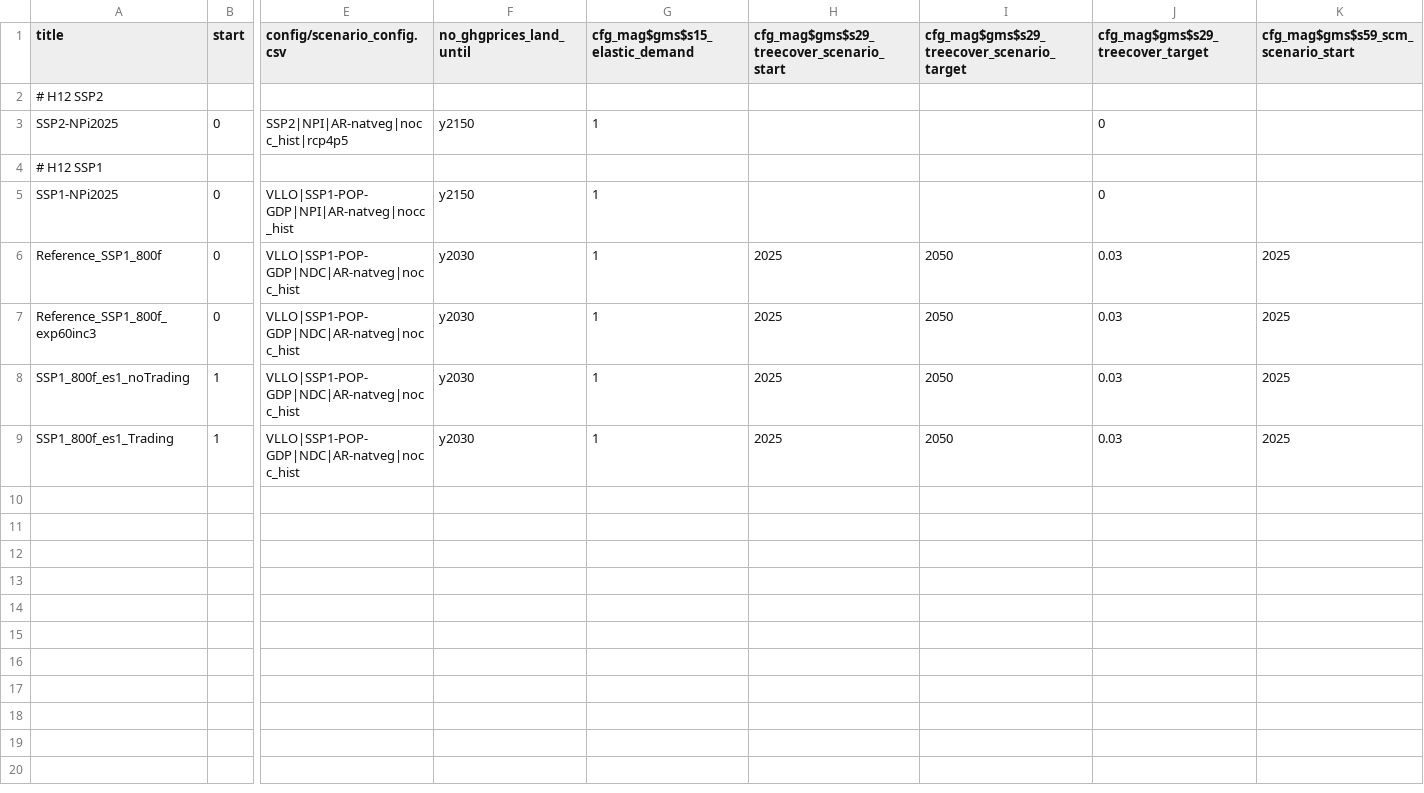
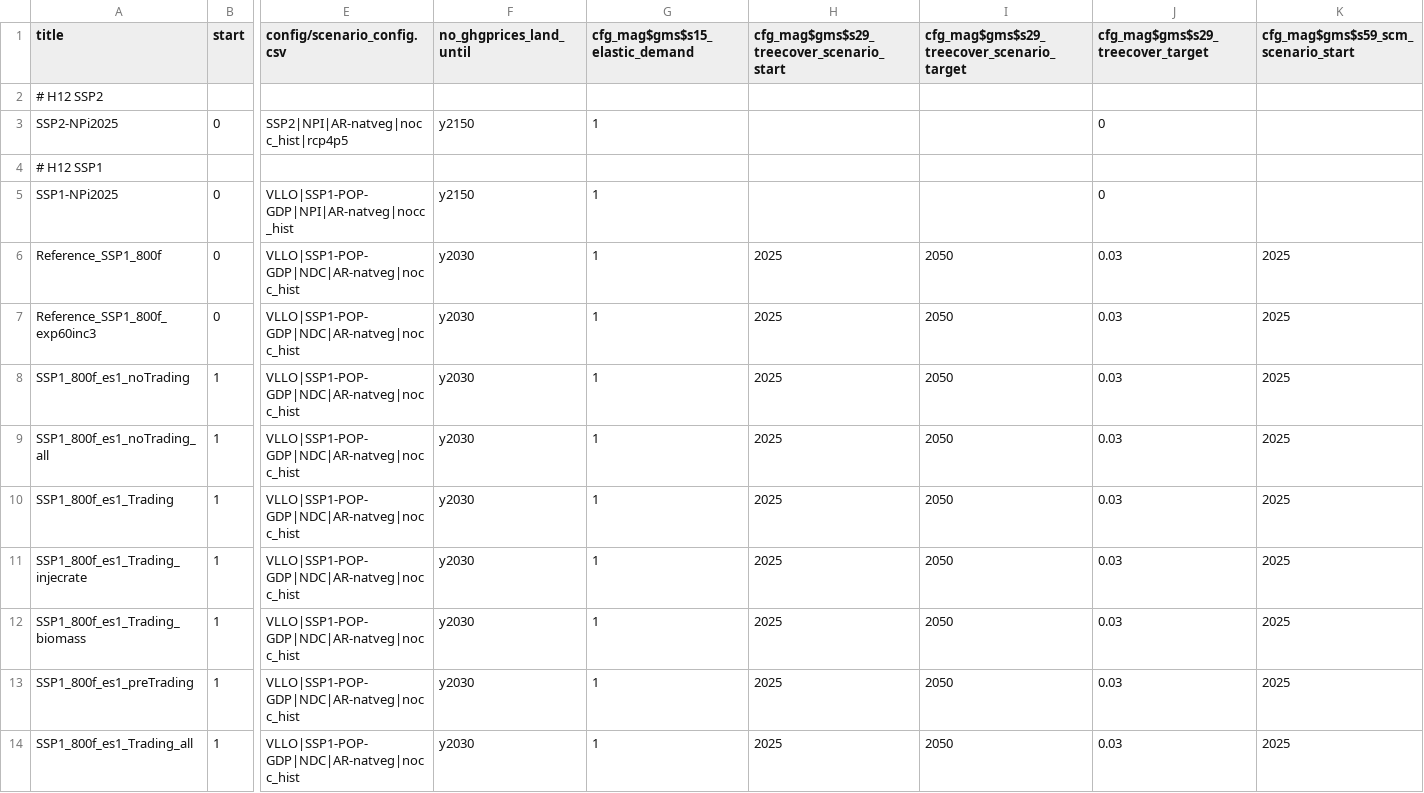
Before and after one commit to RahelMA/remind, a CSV file: config/scenario_config_magpie_JustMIP.csv, drawn as a sheet; only a part is shown, gaps mark what is left out; rows hold the shown columns only; the diff names each change by its address in the sheet, - before the commit and + after, or states it on an @@ line.

```diff
--- a/config/scenario_config_magpie_JustMIP.csv
+++ b/config/scenario_config_magpie_JustMIP.csv
+row 9: SSP1_800f_es1_noTrading_all | 1 | VLLO|SSP1-POP-GDP|NDC|AR-natveg|nocc_hist | y2030 | 1 | 2025 | 2050 | 0.03 | 2025
+row 11: SSP1_800f_es1_Trading_injecrate | 1 | VLLO|SSP1-POP-GDP|NDC|AR-natveg|nocc_hist | y2030 | 1 | 2025 | 2050 | 0.03 | 2025
+row 12: SSP1_800f_es1_Trading_biomass | 1 | VLLO|SSP1-POP-GDP|NDC|AR-natveg|nocc_hist | y2030 | 1 | 2025 | 2050 | 0.03 | 2025
+row 13: SSP1_800f_es1_preTrading | 1 | VLLO|SSP1-POP-GDP|NDC|AR-natveg|nocc_hist | y2030 | 1 | 2025 | 2050 | 0.03 | 2025
+row 14: SSP1_800f_es1_Trading_all | 1 | VLLO|SSP1-POP-GDP|NDC|AR-natveg|nocc_hist | y2030 | 1 | 2025 | 2050 | 0.03 | 2025
```
Also changed, not shown: config/scenario_config_JustMIP.csv.
